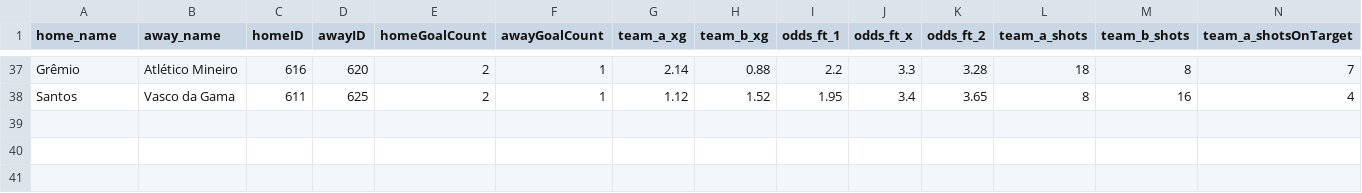
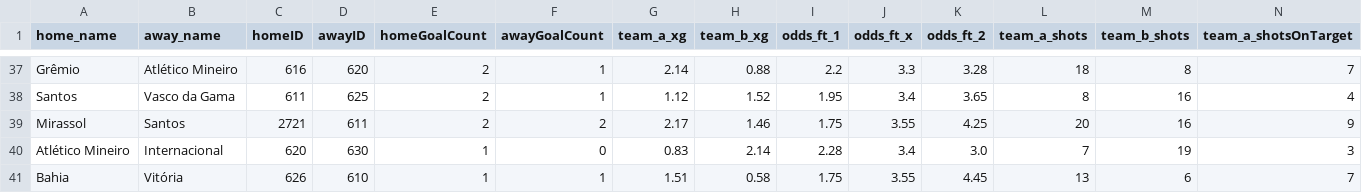
Before and after one commit to mariopenna/BRForecast, a CSV file: data/completed_matches_2026.csv, drawn as a sheet; only a part is shown, gaps mark what is left out; rows hold the shown columns only; the diff names each change by its address in the sheet, - before the commit and + after, or states it on an @@ line.

```diff
--- a/data/completed_matches_2026.csv
+++ b/data/completed_matches_2026.csv
+row 39: Mirassol | Santos | 2721 | 611 | 2 | 2 | 2.17 | 1.46 | 1.75 | 3.55 | 4.25 | 20 | 16 | 9
+row 40: Atlético Mineiro | Internacional | 620 | 630 | 1 | 0 | 0.83 | 2.14 | 2.28 | 3.4 | 3.0 | 7 | 19 | 3
+row 41: Bahia | Vitória | 626 | 610 | 1 | 1 | 1.51 | 0.58 | 1.75 | 3.55 | 4.45 | 13 | 6 | 7
```
Also changed, not shown: 1 other file.
